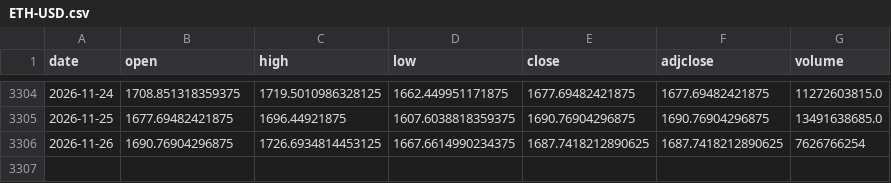
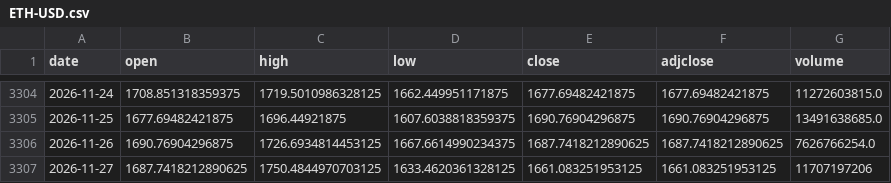
Before and after one commit to c7dprcvcv6-create/market-lab, a CSV file: data/prices/ETH-USD.csv, drawn as a sheet; only a part is shown, gaps mark what is left out.

```diff
--- a/data/prices/ETH-USD.csv
+++ b/data/prices/ETH-USD.csv
@@ -3305,2 +3305,3 @@ date,open,high,low,close,adjclose,volume
 2026-11-25,1677.69482421875,1696.44921875,1607.6038818359375,1690.76904296875,1690.76904296875,13491638685.0
-2026-11-26,1690.76904296875,1726.6934814453125,1667.6614990234375,1687.7418212890625,1687.7418212890625,7626766254
+2026-11-26,1690.76904296875,1726.6934814453125,1667.6614990234375,1687.7418212890625,1687.7418212890625,7626766254.0
+2026-11-27,1687.7418212890625,1750.4844970703125,1633.4620361328125,1661.083251953125,1661.083251953125,11707197206
```
Also changed, not shown: data/prices/BMNR.csv, data/prices/COIN.csv, 15 other files.
